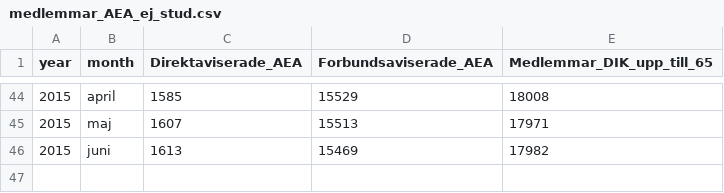
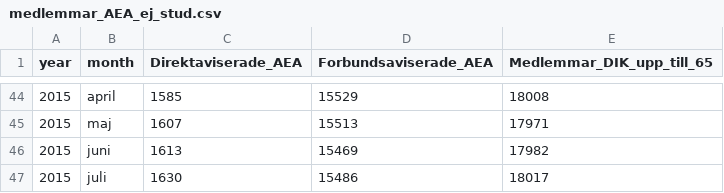
Before and after one commit to MansMeg/DIK_analys, a CSV file: Data/medlemmar_AEA_ej_stud.csv, drawn as a sheet; only a part is shown, gaps mark what is left out.

```diff
--- a/Data/medlemmar_AEA_ej_stud.csv
+++ b/Data/medlemmar_AEA_ej_stud.csv
@@ -46 +46,2 @@
 2015,"juni",1613,15469,17982
+2015,"juli",1630,15486,18017
```
Also changed, not shown: Data/ers_ej_stud.csv, Data/medlemmar_AEA.csv, 1 other file.
